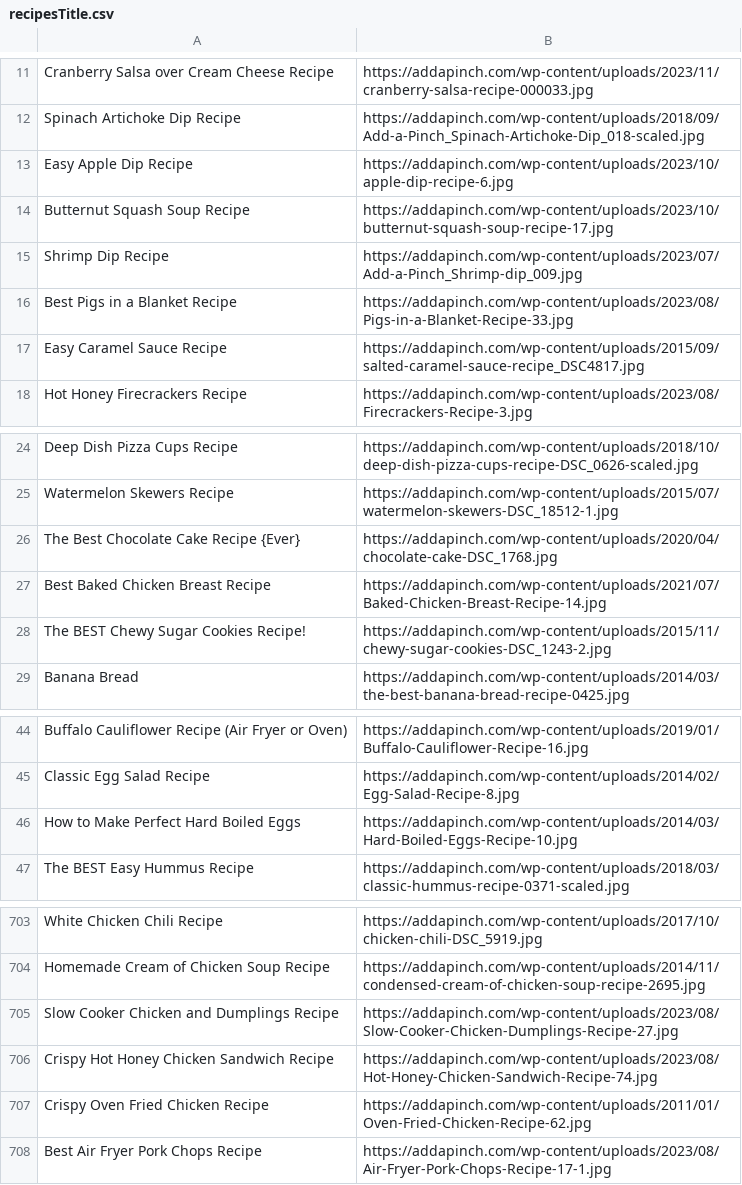
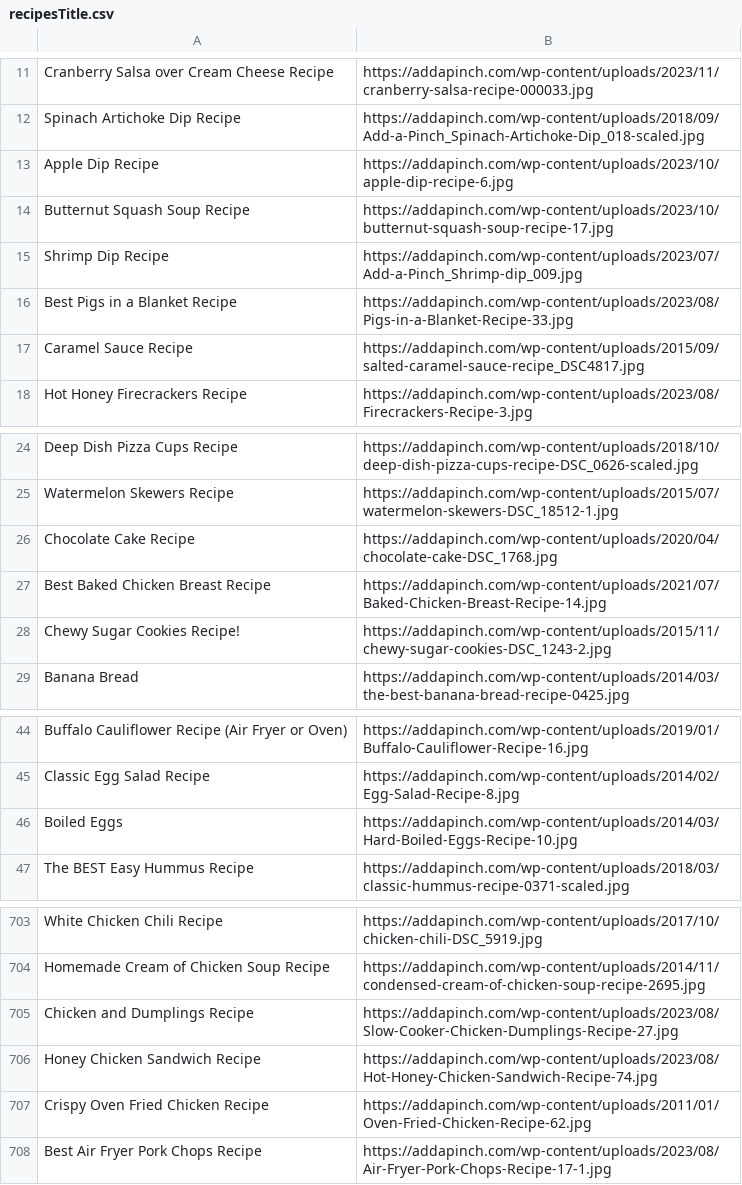
Before and after one commit to appHealthylicious/backend, a CSV file: models/recipesTitle.csv, drawn as a sheet; only a part is shown, gaps mark what is left out.

Commit message:
Update Recipe Data

```diff
--- a/models/recipesTitle.csv
+++ b/models/recipesTitle.csv
@@ -12,3 +12,3 @@ Cranberry Salsa over Cream Cheese Recipe,https://addapinch.com/wp-content/upload
 Spinach Artichoke Dip Recipe,https://addapinch.com/wp-content/uploads/2018/09/Add-a-Pinch_Spinach-Artichoke-Dip_018-scaled.jpg
-Easy Apple Dip Recipe,https://addapinch.com/wp-content/uploads/2023/10/apple-dip-recipe-6.jpg
+Apple Dip Recipe,https://addapinch.com/wp-content/uploads/2023/10/apple-dip-recipe-6.jpg
 Butternut Squash Soup Recipe,https://addapinch.com/wp-content/uploads/2023/10/butternut-squash-soup-recipe-17.jpg
@@ -16,3 +16,3 @@ Shrimp Dip Recipe,https://addapinch.com/wp-content/uploads/2023/07/Add-a-Pinch_S
 Best Pigs in a Blanket Recipe,https://addapinch.com/wp-content/uploads/2023/08/Pigs-in-a-Blanket-Recipe-33.jpg
-Easy Caramel Sauce Recipe,https://addapinch.com/wp-content/uploads/2015/09/salted-caramel-sauce-recipe_DSC4817.jpg
+Caramel Sauce Recipe,https://addapinch.com/wp-content/uploads/2015/09/salted-caramel-sauce-recipe_DSC4817.jpg
 Hot Honey Firecrackers Recipe,https://addapinch.com/wp-content/uploads/2023/08/Firecrackers-Recipe-3.jpg
@@ -25,5 +25,5 @@ Deep Dish Pizza Cups Recipe,https://addapinch.com/wp-content/uploads/2018/10/dee
 Watermelon Skewers Recipe,https://addapinch.com/wp-content/uploads/2015/07/watermelon-skewers-DSC_18512-1.jpg
-The Best Chocolate Cake Recipe {Ever},https://addapinch.com/wp-content/uploads/2020/04/chocolate-cake-DSC_1768.jpg
+Chocolate Cake Recipe,https://addapinch.com/wp-content/uploads/2020/04/chocolate-cake-DSC_1768.jpg
 Best Baked Chicken Breast Recipe,https://addapinch.com/wp-content/uploads/2021/07/Baked-Chicken-Breast-Recipe-14.jpg
-The BEST Chewy Sugar Cookies Recipe!,https://addapinch.com/wp-content/uploads/2015/11/chewy-sugar-cookies-DSC_1243-2.jpg
+Chewy Sugar Cookies Recipe!,https://addapinch.com/wp-content/uploads/2015/11/chewy-sugar-cookies-DSC_1243-2.jpg
 Banana Bread,https://addapinch.com/wp-content/uploads/2014/03/the-best-banana-bread-recipe-0425.jpg
@@ -45,3 +45,3 @@ Buffalo Cauliflower Recipe (Air Fryer or Oven),https://addapinch.com/wp-content/
 Classic Egg Salad Recipe,https://addapinch.com/wp-content/uploads/2014/02/Egg-Salad-Recipe-8.jpg
-How to Make Perfect Hard Boiled Eggs,https://addapinch.com/wp-content/uploads/2014/03/Hard-Boiled-Eggs-Recipe-10.jpg
+Boiled Eggs,https://addapinch.com/wp-content/uploads/2014/03/Hard-Boiled-Eggs-Recipe-10.jpg
 The BEST Easy Hummus Recipe,https://addapinch.com/wp-content/uploads/2018/03/classic-hummus-recipe-0371-scaled.jpg
@@ -704,4 +704,4 @@ White Chicken Chili Recipe,https://addapinch.com/wp-content/uploads/2017/10/chic
 Homemade Cream of Chicken Soup Recipe,https://addapinch.com/wp-content/uploads/2014/11/condensed-cream-of-chicken-soup-recipe-2695.jpg
-Slow Cooker Chicken and Dumplings Recipe,https://addapinch.com/wp-content/uploads/2023/08/Slow-Cooker-Chicken-Dumplings-Recipe-27.jpg
-Crispy Hot Honey Chicken Sandwich Recipe,https://addapinch.com/wp-content/uploads/2023/08/Hot-Honey-Chicken-Sandwich-Recipe-74.jpg
+Chicken and Dumplings Recipe,https://addapinch.com/wp-content/uploads/2023/08/Slow-Cooker-Chicken-Dumplings-Recipe-27.jpg
+Honey Chicken Sandwich Recipe,https://addapinch.com/wp-content/uploads/2023/08/Hot-Honey-Chicken-Sandwich-Recipe-74.jpg
 Crispy Oven Fried Chicken Recipe,https://addapinch.com/wp-content/uploads/2011/01/Oven-Fried-Chicken-Recipe-62.jpg
```
Also changed, not shown: 2 other files.
